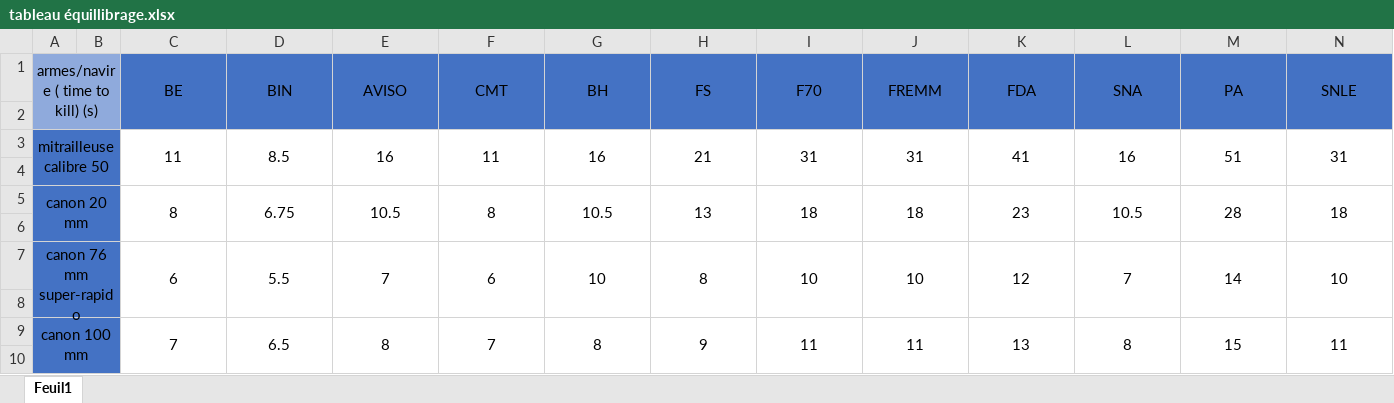
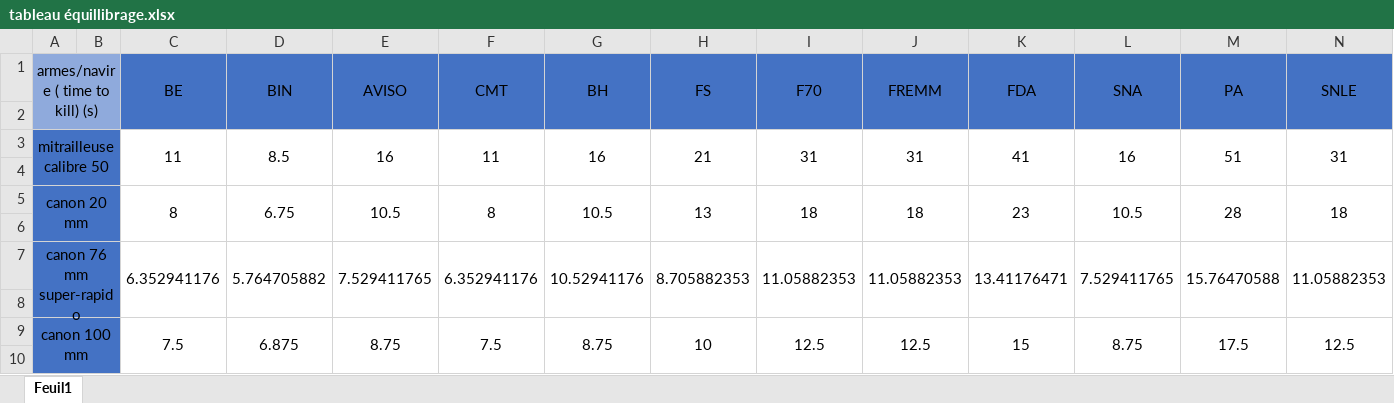
Before and after one commit to NightlySide/La-Bataille-Brestoise, an Excel workbook: documentation/tableau équillibrage.xlsx, sheet Feuil1, drawn as a sheet; only a part is shown; values as stored, in another font and other column widths than the file's, no borders; conditional formats not drawn; the diff covers the shown part only; the diff names each change by its address in the sheet, - before the commit and + after, or states it on an @@ line.

Commit message:
implémentation des caractéristiques des armes

```diff
--- a/documentation/tableau équillibrage.xlsx (sheet Feuil1)
+++ b/documentation/tableau équillibrage.xlsx (sheet Feuil1)
-C7 (BE): 6
+C7 (BE): 6.352941176
-D7 (BIN): 5.5
+D7 (BIN): 5.764705882
-E7 (AVISO): 7
+E7 (AVISO): 7.529411765
-F7 (CMT): 6
+F7 (CMT): 6.352941176
-G7 (BH): 10
+G7 (BH): 10.52941176
-H7 (FS): 8
+H7 (FS): 8.705882353
-I7 (F70): 10
+I7 (F70): 11.05882353
-J7 (FREMM): 10
+J7 (FREMM): 11.05882353
-K7 (FDA): 12
+K7 (FDA): 13.41176471
-L7 (SNA): 7
+L7 (SNA): 7.529411765
-M7 (PA): 14
+M7 (PA): 15.76470588
-N7 (SNLE): 10
+N7 (SNLE): 11.05882353
-C9 (BE): 7
+C9 (BE): 7.5
-D9 (BIN): 6.5
+D9 (BIN): 6.875
-E9 (AVISO): 8
+E9 (AVISO): 8.75
-F9 (CMT): 7
+F9 (CMT): 7.5
-G9 (BH): 8
+G9 (BH): 8.75
-H9 (FS): 9
+H9 (FS): 10
-I9 (F70): 11
+I9 (F70): 12.5
-J9 (FREMM): 11
+J9 (FREMM): 12.5
-K9 (FDA): 13
+K9 (FDA): 15
-L9 (SNA): 8
+L9 (SNA): 8.75
-M9 (PA): 15
+M9 (PA): 17.5
-N9 (SNLE): 11
+N9 (SNLE): 12.5
```
Also changed, not shown: 89 edited cells elsewhere in this sheet, 20 other files.
